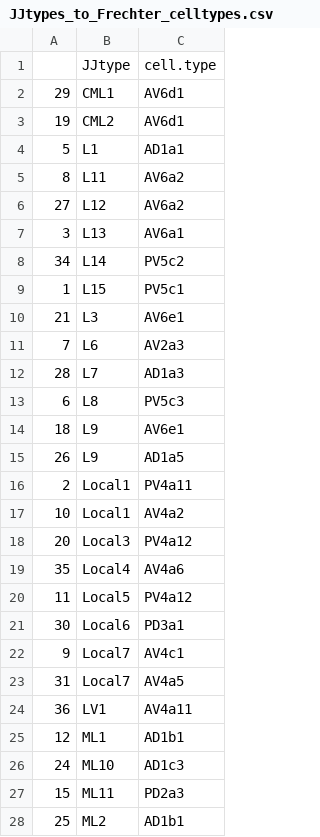
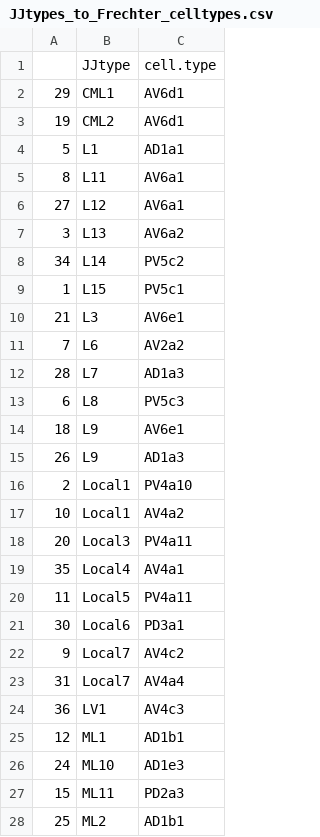
Before and after one commit to jefferislab/lhns, a CSV file: data-raw/JJtypes_to_Frechter_celltypes.csv, drawn as a sheet; only a part is shown.

```diff
--- a/data-raw/JJtypes_to_Frechter_celltypes.csv
+++ b/data-raw/JJtypes_to_Frechter_celltypes.csv
@@ -4,5 +4,5 @@
 "5","L1","AD1a1"
-"8","L11","AV6a2"
-"27","L12","AV6a2"
-"3","L13","AV6a1"
+"8","L11","AV6a1"
+"27","L12","AV6a1"
+"3","L13","AV6a2"
 "34","L14","PV5c2"
@@ -10,3 +10,3 @@
 "21","L3","AV6e1"
-"7","L6","AV2a3"
+"7","L6","AV2a2"
 "28","L7","AD1a3"
@@ -14,14 +14,14 @@
 "18","L9","AV6e1"
-"26","L9","AD1a5"
-"2","Local1","PV4a11"
+"26","L9","AD1a3"
+"2","Local1","PV4a10"
 "10","Local1","AV4a2"
-"20","Local3","PV4a12"
-"35","Local4","AV4a6"
-"11","Local5","PV4a12"
+"20","Local3","PV4a11"
+"35","Local4","AV4a1"
+"11","Local5","PV4a11"
 "30","Local6","PD3a1"
-"9","Local7","AV4c1"
-"31","Local7","AV4a5"
-"36","LV1","AV4a11"
+"9","Local7","AV4c2"
+"31","Local7","AV4a4"
+"36","LV1","AV4c3"
 "12","ML1","AD1b1"
-"24","ML10","AD1c3"
+"24","ML10","AD1e3"
 "15","ML11","PD2a3"
```
Also changed, not shown: data-raw/ASB_bridging_celltypes.csv, data-raw/JJids_to_Frechter_celltypes.csv, 2 other files.
